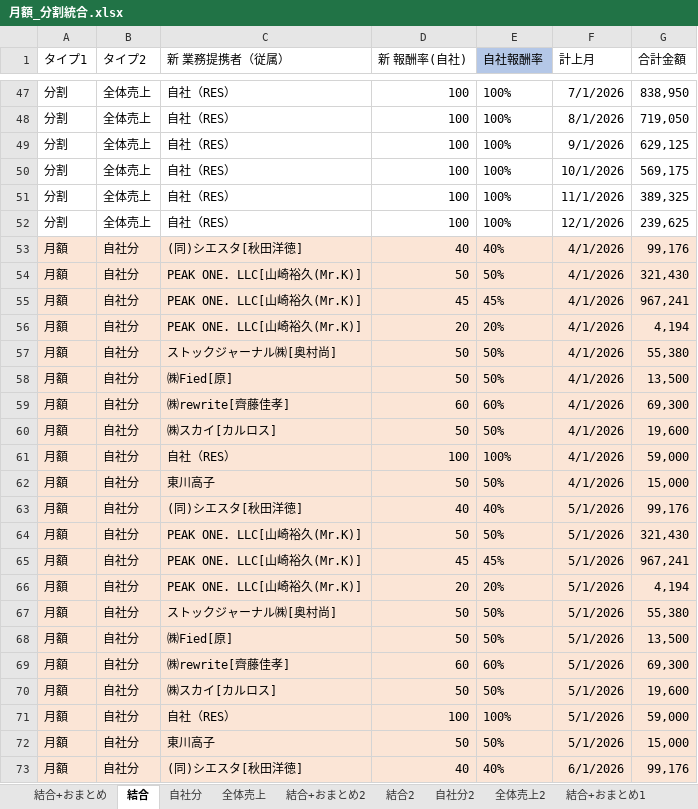
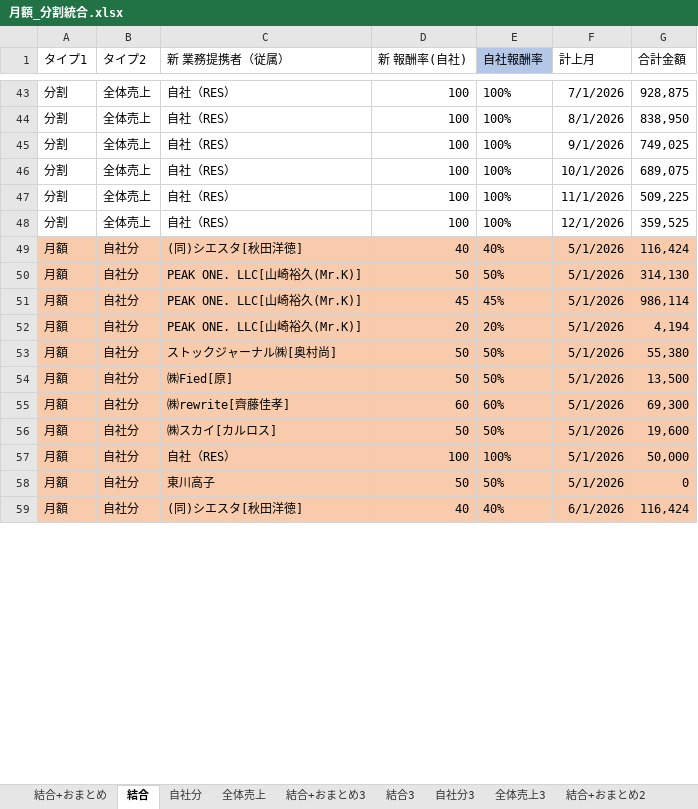
Before and after one commit to resazm/RES, an Excel workbook: 月額_分割統合.xlsx, sheet 結合, drawn as a sheet; only a part is shown, gaps mark what is left out; values as stored, in another font and other column widths than the file's, no borders; removed rows and columns are numbered as before the commit, all else as after; the diff covers the shown part only; the diff names each change by its address in the sheet, - before the commit and + after, or states it on an @@ line.

```diff
--- a/月額_分割統合.xlsx (sheet 結合)
+++ b/月額_分割統合.xlsx (sheet 結合)
+sheet tab: 結合+おまとめ3
+sheet tab: 結合3
+sheet tab: 自社分3
+sheet tab: 全体売上3
-G43 (合計金額): 838,950
+G43 (合計金額): 928,875
-G44 (合計金額): 719,050
+G44 (合計金額): 838,950
-G45 (合計金額): 629,125
+G45 (合計金額): 749,025
-G46 (合計金額): 569,175
+G46 (合計金額): 689,075
-G47 (合計金額): 389,325
+G47 (合計金額): 509,225
-G48 (合計金額): 239,625
+G48 (合計金額): 359,525
-row 53: 月額 | 自社分 | (同)シエスタ[秋田洋徳] | 40 | 40% | 4/1/2026 | 99,176
-row 54: 月額 | 自社分 | PEAK ONE. LLC[山崎裕久(Mr.K)] | 50 | 50% | 4/1/2026 | 321,430
-row 55: 月額 | 自社分 | PEAK ONE. LLC[山崎裕久(Mr.K)] | 45 | 45% | 4/1/2026 | 967,241
-row 56: 月額 | 自社分 | PEAK ONE. LLC[山崎裕久(Mr.K)] | 20 | 20% | 4/1/2026 | 4,194
-row 57: 月額 | 自社分 | ストックジャーナル㈱[奥村尚] | 50 | 50% | 4/1/2026 | 55,380
-row 58: 月額 | 自社分 | ㈱Fied[原] | 50 | 50% | 4/1/2026 | 13,500
-row 59: 月額 | 自社分 | ㈱rewrite[齊藤佳孝] | 60 | 60% | 4/1/2026 | 69,300
-row 60: 月額 | 自社分 | ㈱スカイ[カルロス] | 50 | 50% | 4/1/2026 | 19,600
-row 61: 月額 | 自社分 | 自社（RES） | 100 | 100% | 4/1/2026 | 59,000
-row 62: 月額 | 自社分 | 東川高子 | 50 | 50% | 4/1/2026 | 15,000
-A49:G59 fill: #FBE5D6
+A49:G59 fill: #F8CBAD
-G49 (合計金額): 99,176
+G49 (合計金額): 116,424
-G50 (合計金額): 321,430
+G50 (合計金額): 314,130
-G51 (合計金額): 967,241
+G51 (合計金額): 986,114
-G57 (合計金額): 59,000
+G57 (合計金額): 50,000
-G58 (合計金額): 15,000
+G58 (合計金額): 0
-G59 (合計金額): 99,176
+G59 (合計金額): 116,424
```
Also changed, not shown: 12 added rows, 10 removed rows, 68 edited cells and cell formats elsewhere in this sheet, sheet 結合+おまとめ, sheet 全体売上, sheet 自社分, formulas that keep their value, 8期9期売上データ.xlsx, PEAKONEおまとめ.xlsx, 4 other files.
